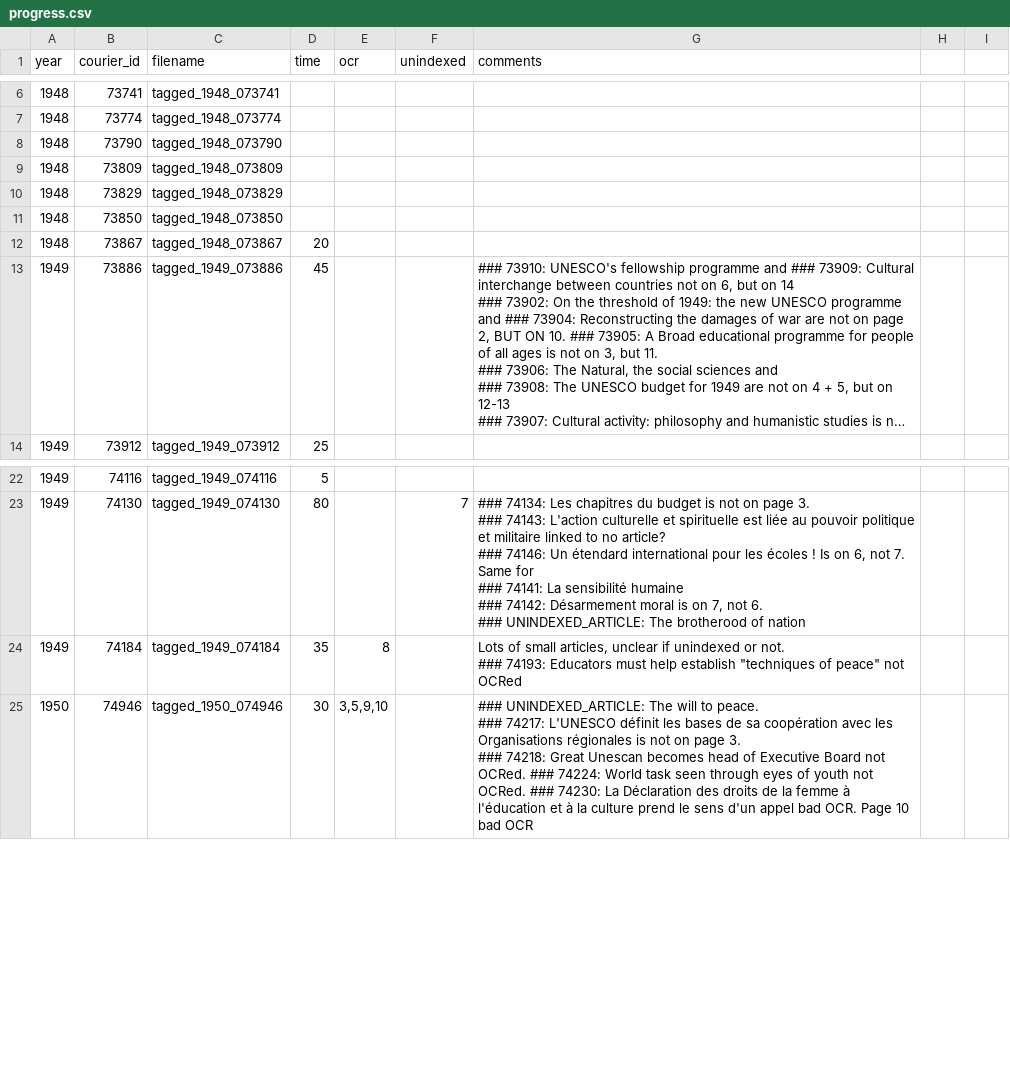
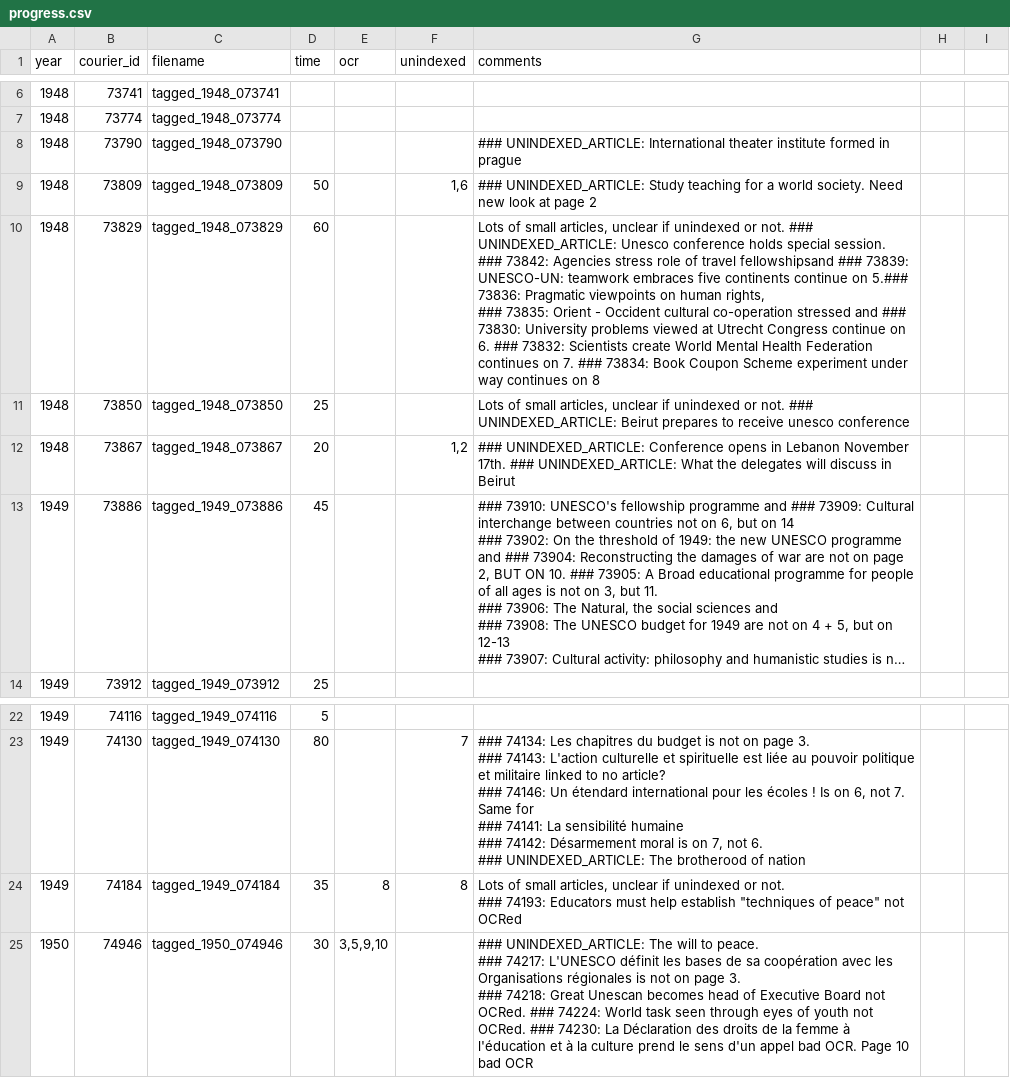
Before and after one commit to inidun/tagged_courier, a CSV file: progress.csv, drawn as a sheet; only a part is shown, gaps mark what is left out; long unchanged cells end in …; ↵ is a line break in a cell; the diff names each change by its address in the sheet, - before the commit and + after, or states it on an @@ line.

Commit message:
Add files via upload

```diff
--- a/progress.csv
+++ b/progress.csv
-G8 (comments): (empty)
+G8 (comments): ### UNINDEXED_ARTICLE: International theater institute formed in prague
-D9 (time): (empty)
+D9 (time): 50
-F9 (unindexed): (empty)
+F9 (unindexed): 1,6
-G9 (comments): (empty)
+G9 (comments): ### UNINDEXED_ARTICLE: Study teaching for a world society. Need new look at page 2
-D10 (time): (empty)
+D10 (time): 60
-G10 (comments): (empty)
+G10 (comments): Lots of small articles, unclear if unindexed or not. ### UNINDEXED_ARTICLE: Unesco conference holds special session. ↵ ### 73842: Agencies stress role of travel fellowshipsand ### 73839: UNESCO-UN: teamwork embraces five continents continue on 5.### 73836: Pragmatic viewpoints on human rights, ↵ ### 73835: Orient - Occident cultural co-operation stressed and ### 73830: University problems viewed at Utrecht Congress continue on 6. ### 73832: Scientists create World Mental Health Federation continues on 7. ### 73834: Book Coupon Scheme experiment under way continues on 8
-D11 (time): (empty)
+D11 (time): 25
-G11 (comments): (empty)
+G11 (comments): Lots of small articles, unclear if unindexed or not. ### UNINDEXED_ARTICLE: Beirut prepares to receive unesco conference
-F12 (unindexed): (empty)
+F12 (unindexed): 1,2
-G12 (comments): (empty)
+G12 (comments): ### UNINDEXED_ARTICLE: Conference opens in Lebanon November 17th. ### UNINDEXED_ARTICLE: What the delegates will discuss in Beirut
-F24 (unindexed): (empty)
+F24 (unindexed): 8
```
